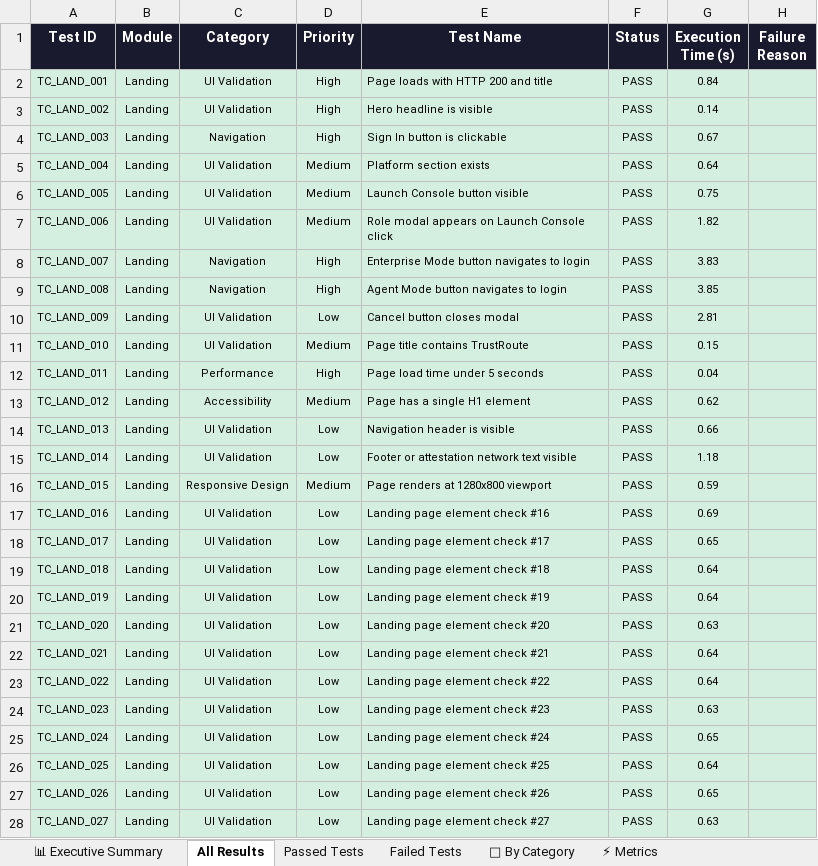
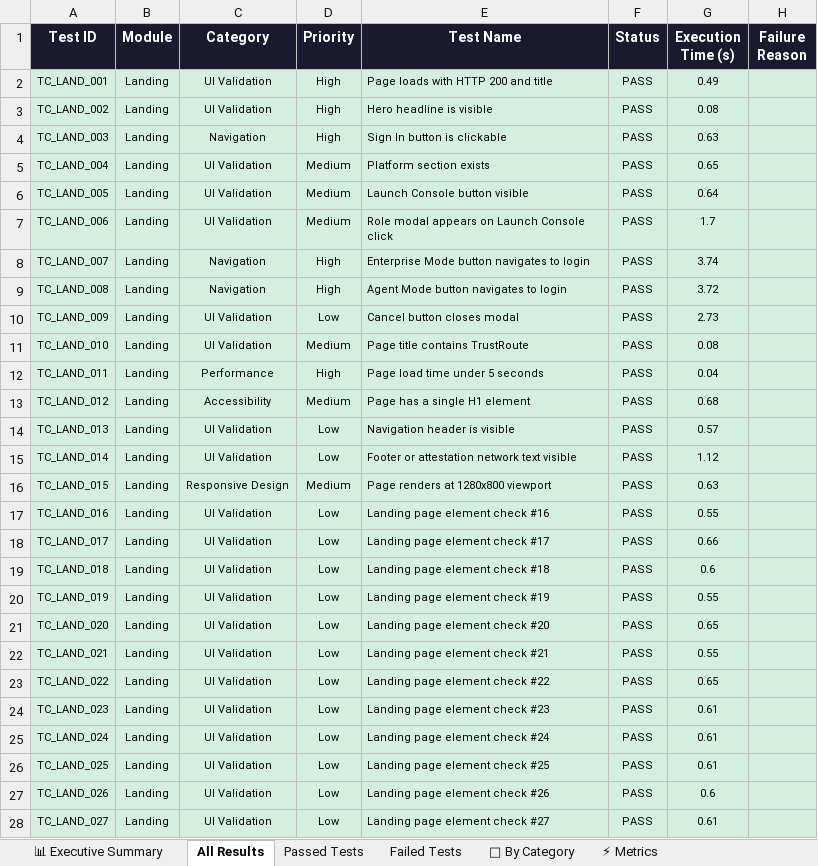
Before and after one commit to Rhema5/trustroute-PDD, an Excel workbook: Test Results/Excel/TrustRoute_Automation_Report_LATEST.xlsx, sheet All Results, drawn as a sheet; only a part is shown; values as stored, in another font and other column widths than the file's, no borders; the diff covers the shown part only; the diff names each change by its address in the sheet, - before the commit and + after, or states it on an @@ line.

```diff
--- a/Test Results/Excel/TrustRoute_Automation_Report_LATEST.xlsx (sheet All Results)
+++ b/Test Results/Excel/TrustRoute_Automation_Report_LATEST.xlsx (sheet All Results)
-G2 (Execution Time (s)): 0.84
+G2 (Execution Time (s)): 0.49
-G3 (Execution Time (s)): 0.14
+G3 (Execution Time (s)): 0.08
-G4 (Execution Time (s)): 0.67
+G4 (Execution Time (s)): 0.63
-G5 (Execution Time (s)): 0.64
+G5 (Execution Time (s)): 0.65
-G6 (Execution Time (s)): 0.75
+G6 (Execution Time (s)): 0.64
-G7 (Execution Time (s)): 1.82
+G7 (Execution Time (s)): 1.7
-G8 (Execution Time (s)): 3.83
+G8 (Execution Time (s)): 3.74
-G9 (Execution Time (s)): 3.85
+G9 (Execution Time (s)): 3.72
-G10 (Execution Time (s)): 2.81
+G10 (Execution Time (s)): 2.73
-G11 (Execution Time (s)): 0.15
+G11 (Execution Time (s)): 0.08
-G13 (Execution Time (s)): 0.62
+G13 (Execution Time (s)): 0.68
-G14 (Execution Time (s)): 0.66
+G14 (Execution Time (s)): 0.57
-G15 (Execution Time (s)): 1.18
+G15 (Execution Time (s)): 1.12
-G16 (Execution Time (s)): 0.59
+G16 (Execution Time (s)): 0.63
-G17 (Execution Time (s)): 0.69
+G17 (Execution Time (s)): 0.55
-G18 (Execution Time (s)): 0.65
+G18 (Execution Time (s)): 0.66
-G19 (Execution Time (s)): 0.64
+G19 (Execution Time (s)): 0.6
-G20 (Execution Time (s)): 0.64
+G20 (Execution Time (s)): 0.55
-G21 (Execution Time (s)): 0.63
+G21 (Execution Time (s)): 0.65
-G22 (Execution Time (s)): 0.64
+G22 (Execution Time (s)): 0.55
-G23 (Execution Time (s)): 0.64
+G23 (Execution Time (s)): 0.65
-G24 (Execution Time (s)): 0.63
+G24 (Execution Time (s)): 0.61
-G25 (Execution Time (s)): 0.65
+G25 (Execution Time (s)): 0.61
-G26 (Execution Time (s)): 0.64
+G26 (Execution Time (s)): 0.61
-G27 (Execution Time (s)): 0.65
+G27 (Execution Time (s)): 0.6
-G28 (Execution Time (s)): 0.63
+G28 (Execution Time (s)): 0.61
```
Also changed, not shown: 306 edited cells elsewhere in this sheet, sheet Passed Tests, sheet 📊 Executive Summary, 3 other files.
